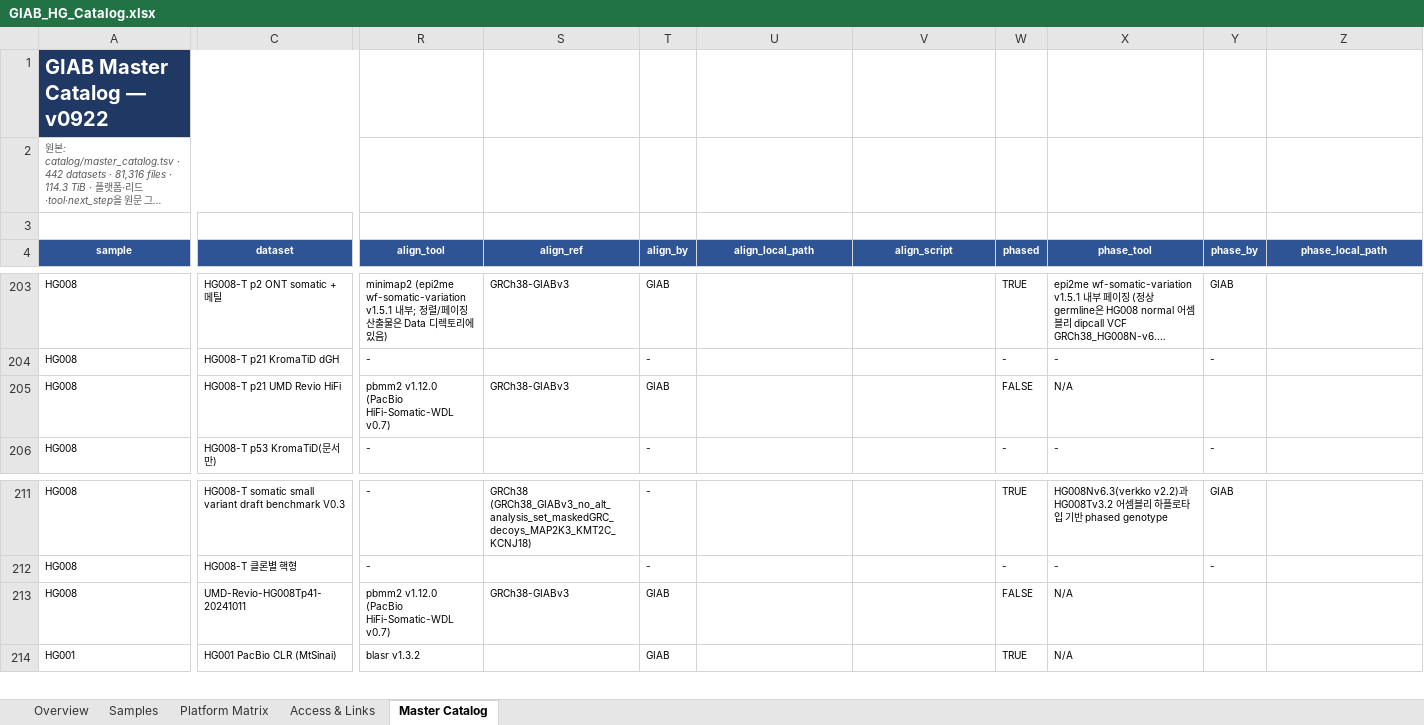
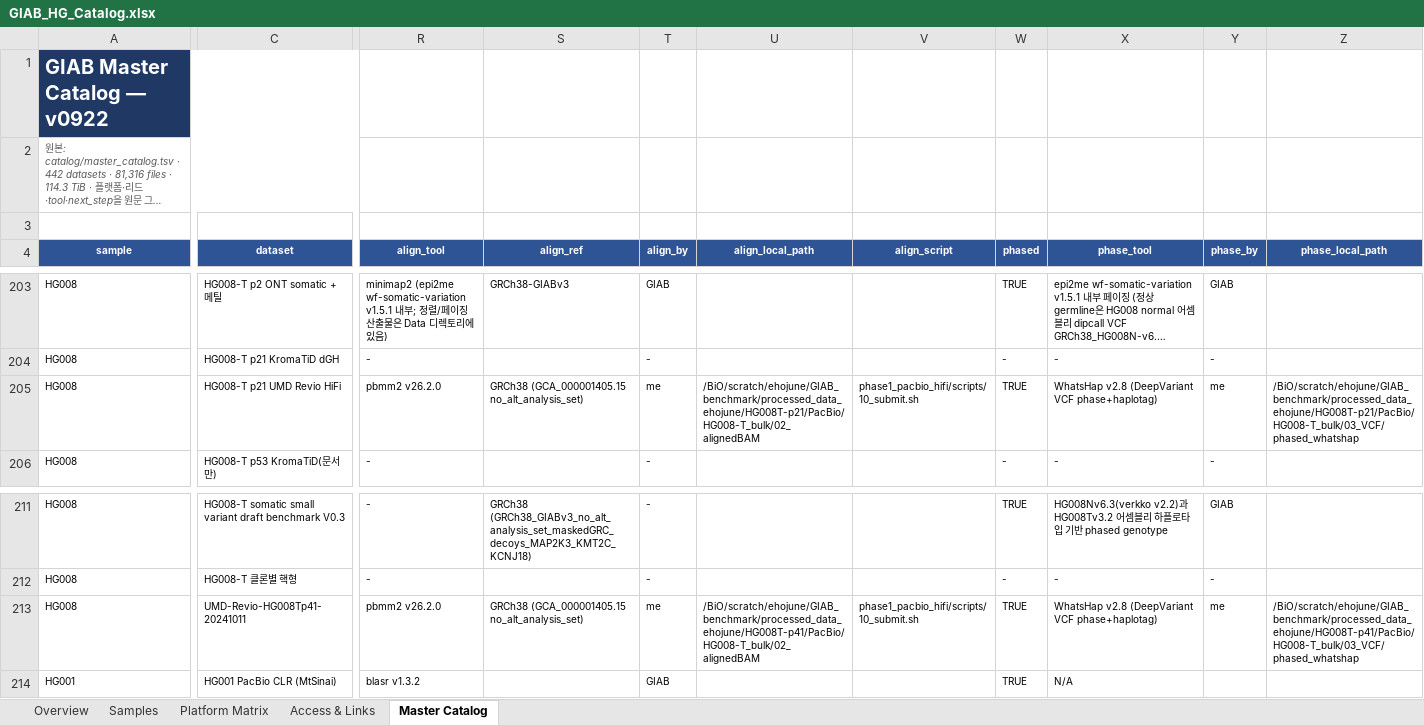
Before and after one commit to ehojune/GIAB_benchmarking, an Excel workbook: GIAB_HG_Catalog.xlsx, sheet Master Catalog, drawn as a sheet; only a part is shown, gaps mark what is left out; long unchanged cells end in …; values as stored, in another font and other column widths than the file's, no borders; table styles not drawn; the diff covers the shown part only; the diff names each change by its address in the sheet, - before the commit and + after, or states it on an @@ line.

```diff
--- a/GIAB_HG_Catalog.xlsx (sheet Master Catalog)
+++ b/GIAB_HG_Catalog.xlsx (sheet Master Catalog)
-R205 (align_tool): pbmm2 v1.12.0 (PacBio HiFi-Somatic-WDL v0.7)
+R205 (align_tool): pbmm2 v26.2.0
-S205 (align_ref): GRCh38-GIABv3
+S205 (align_ref): GRCh38 (GCA_000001405.15 no_alt_analysis_set)
-T205 (align_by): GIAB
+T205 (align_by): me
-U205 (align_local_path): (empty)
+U205 (align_local_path): /BiO/scratch/ehojune/GIAB_benchmark/processed_data_ehojune/HG008T-p21/PacBio/HG008-T_bulk/02_alignedBAM
-V205 (align_script): (empty)
+V205 (align_script): phase1_pacbio_hifi/scripts/10_submit.sh
-W205 (phased): FALSE
+W205 (phased): TRUE
-X205 (phase_tool): N/A
+X205 (phase_tool): WhatsHap v2.8 (DeepVariant VCF phase+haplotag)
-Y205 (phase_by): (empty)
+Y205 (phase_by): me
-Z205 (phase_local_path): (empty)
+Z205 (phase_local_path): /BiO/scratch/ehojune/GIAB_benchmark/processed_data_ehojune/HG008T-p21/PacBio/HG008-T_bulk/03_VCF/phased_whatshap
-R213 (align_tool): pbmm2 v1.12.0 (PacBio HiFi-Somatic-WDL v0.7)
+R213 (align_tool): pbmm2 v26.2.0
-S213 (align_ref): GRCh38-GIABv3
+S213 (align_ref): GRCh38 (GCA_000001405.15 no_alt_analysis_set)
-T213 (align_by): GIAB
+T213 (align_by): me
-U213 (align_local_path): (empty)
+U213 (align_local_path): /BiO/scratch/ehojune/GIAB_benchmark/processed_data_ehojune/HG008T-p41/PacBio/HG008-T_bulk/02_alignedBAM
-V213 (align_script): (empty)
+V213 (align_script): phase1_pacbio_hifi/scripts/10_submit.sh
-W213 (phased): FALSE
+W213 (phased): TRUE
-X213 (phase_tool): N/A
+X213 (phase_tool): WhatsHap v2.8 (DeepVariant VCF phase+haplotag)
-Y213 (phase_by): (empty)
+Y213 (phase_by): me
-Z213 (phase_local_path): (empty)
+Z213 (phase_local_path): /BiO/scratch/ehojune/GIAB_benchmark/processed_data_ehojune/HG008T-p41/PacBio/HG008-T_bulk/03_VCF/phased_whatshap
```
Also changed, not shown: 14 edited cells elsewhere in this sheet, 2 other files.
